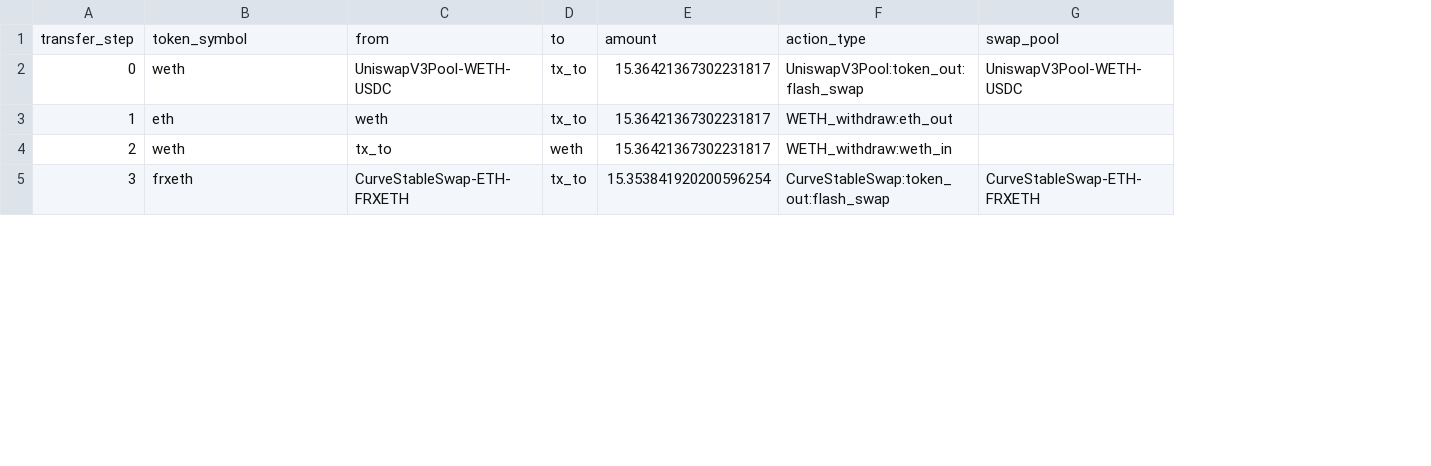
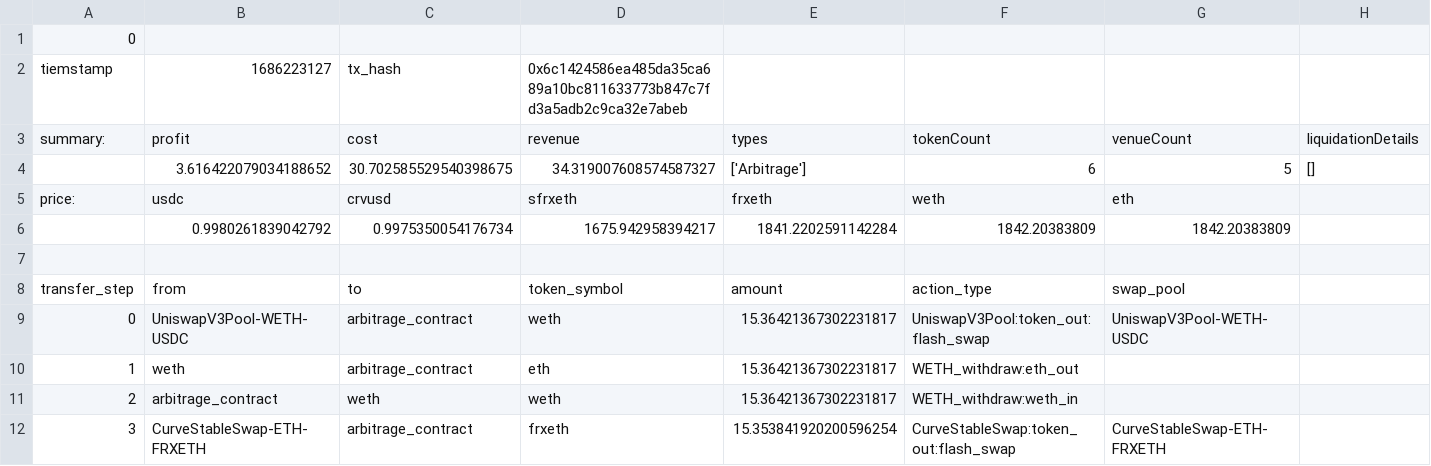
Before and after one commit to 0xreviews/crvusd-arbitrage-analytics, a CSV file: data/detailed_trades_tokenflow_data.csv, drawn as a sheet; only a part is shown; removed rows and columns are numbered as before the commit, all else as after; the diff names each change by its address in the sheet, - before the commit and + after, or states it on an @@ line.

Commit message:
generate token flow

```diff
--- a/data/detailed_trades_tokenflow_data.csv
+++ b/data/detailed_trades_tokenflow_data.csv
+column B, rows 8-12: from | UniswapV3Pool-WETH-USDC | weth | arbitrage_contract | CurveStableSwap-ETH-FRXETH
+column C, rows 8-12: to | arbitrage_contract | arbitrage_contract | weth | arbitrage_contract
-column C, rows 1-5: from | UniswapV3Pool-WETH-USDC | weth | tx_to | CurveStableSwap-ETH-FRXETH
-column D, rows 1-5: to | tx_to | tx_to | weth | tx_to
+column H, empty
+row 1: 0
+row 2: tiemstamp | 1686223127 | tx_hash | 0x6c1424586ea485da35ca689a10bc811633773b847c7fd3a5adb2c9ca32e7abeb
+row 3: summary: | profit | cost | revenue | types | tokenCount | venueCount | liquidationDetails
+row 4:  | 3.616422079034188652 | 30.702585529540398675 | 34.319007608574587327 | ['Arbitrage'] | 6 | 5 | []
+row 5: price: | usdc | crvusd | sfrxeth | frxeth | weth | eth
+row 6:  | 0.9980261839042792 | 0.9975350054176734 | 1675.942958394217 | 1841.2202591142284 | 1842.20383809 | 1842.20383809
+row 7: (empty)
```
Also changed, not shown: 13 other files.
